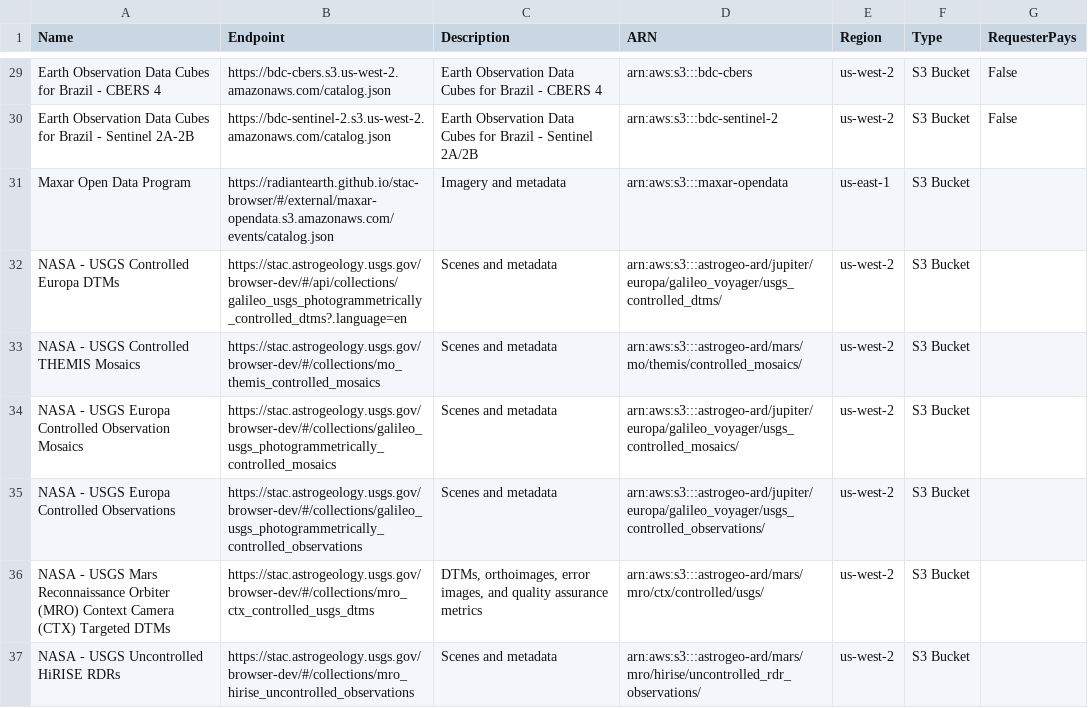
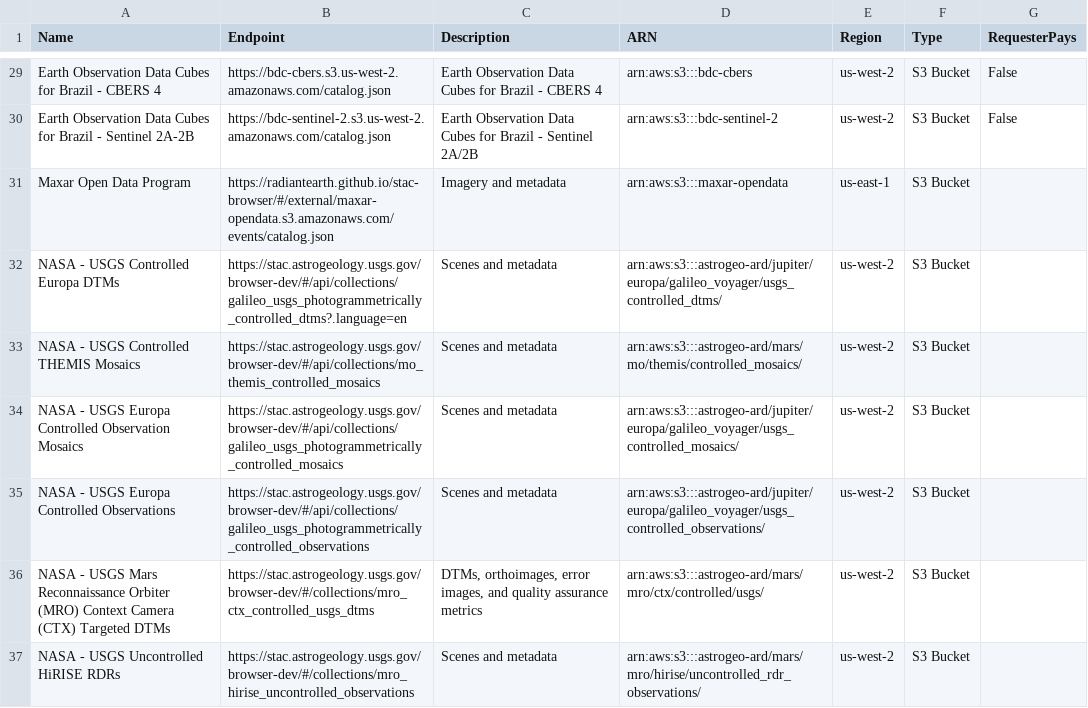
Before and after one commit to opengeos/aws-open-data-stac, a TSV file: aws_stac_catalogs.tsv, drawn as a sheet; only a part is shown, gaps mark what is left out.

```diff
--- a/aws_stac_catalogs.tsv
+++ b/aws_stac_catalogs.tsv
@@ -32,5 +32,5 @@ Maxar Open Data Program	https://radiantearth.github.io/stac-browser/#/external/m
 NASA - USGS Controlled Europa DTMs	https://stac.astrogeology.usgs.gov/browser-dev/#/api/collections/galileo_usgs_photogrammetrically_controlled_dtms?.language=en	Scenes and metadata	arn:aws:s3:::astrogeo-ard/jupiter/europa/galileo_voyager/usgs_controlled_dtms/	us-west-2	S3 Bucket	
-NASA - USGS Controlled THEMIS Mosaics	https://stac.astrogeology.usgs.gov/browser-dev/#/collections/mo_themis_controlled_mosaics	Scenes and metadata	arn:aws:s3:::astrogeo-ard/mars/mo/themis/controlled_mosaics/	us-west-2	S3 Bucket	
-NASA - USGS Europa Controlled Observation Mosaics	https://stac.astrogeology.usgs.gov/browser-dev/#/collections/galileo_usgs_photogrammetrically_controlled_mosaics	Scenes and metadata	arn:aws:s3:::astrogeo-ard/jupiter/europa/galileo_voyager/usgs_controlled_mosaics/	us-west-2	S3 Bucket	
-NASA - USGS Europa Controlled Observations	https://stac.astrogeology.usgs.gov/browser-dev/#/collections/galileo_usgs_photogrammetrically_controlled_observations	Scenes and metadata	arn:aws:s3:::astrogeo-ard/jupiter/europa/galileo_voyager/usgs_controlled_observations/	us-west-2	S3 Bucket	
+NASA - USGS Controlled THEMIS Mosaics	https://stac.astrogeology.usgs.gov/browser-dev/#/api/collections/mo_themis_controlled_mosaics	Scenes and metadata	arn:aws:s3:::astrogeo-ard/mars/mo/themis/controlled_mosaics/	us-west-2	S3 Bucket	
+NASA - USGS Europa Controlled Observation Mosaics	https://stac.astrogeology.usgs.gov/browser-dev/#/api/collections/galileo_usgs_photogrammetrically_controlled_mosaics	Scenes and metadata	arn:aws:s3:::astrogeo-ard/jupiter/europa/galileo_voyager/usgs_controlled_mosaics/	us-west-2	S3 Bucket	
+NASA - USGS Europa Controlled Observations	https://stac.astrogeology.usgs.gov/browser-dev/#/api/collections/galileo_usgs_photogrammetrically_controlled_observations	Scenes and metadata	arn:aws:s3:::astrogeo-ard/jupiter/europa/galileo_voyager/usgs_controlled_observations/	us-west-2	S3 Bucket	
 NASA - USGS Mars Reconnaissance Orbiter (MRO) Context Camera (CTX) Targeted DTMs	https://stac.astrogeology.usgs.gov/browser-dev/#/collections/mro_ctx_controlled_usgs_dtms	DTMs, orthoimages, error images, and quality assurance metrics	arn:aws:s3:::astrogeo-ard/mars/mro/ctx/controlled/usgs/	us-west-2	S3 Bucket	
```
Also changed, not shown: 4 other files.
